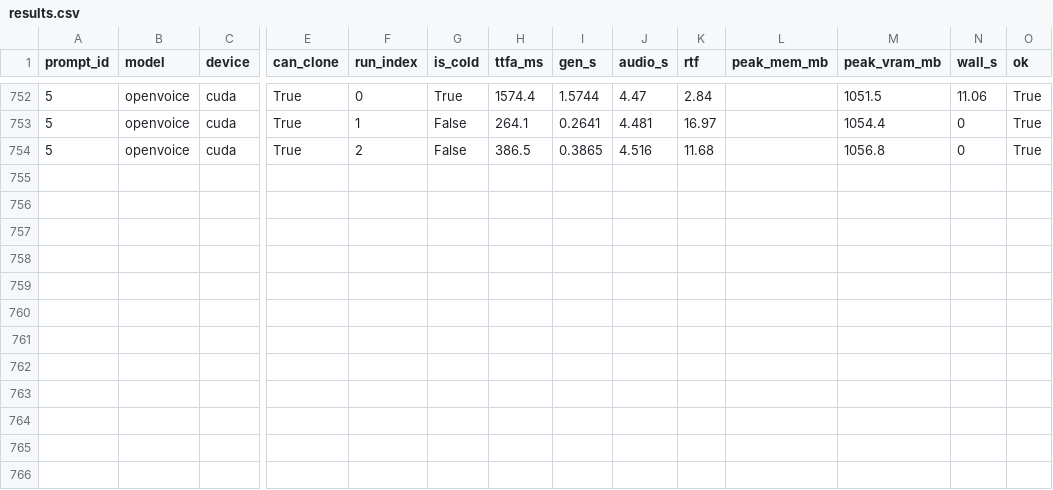
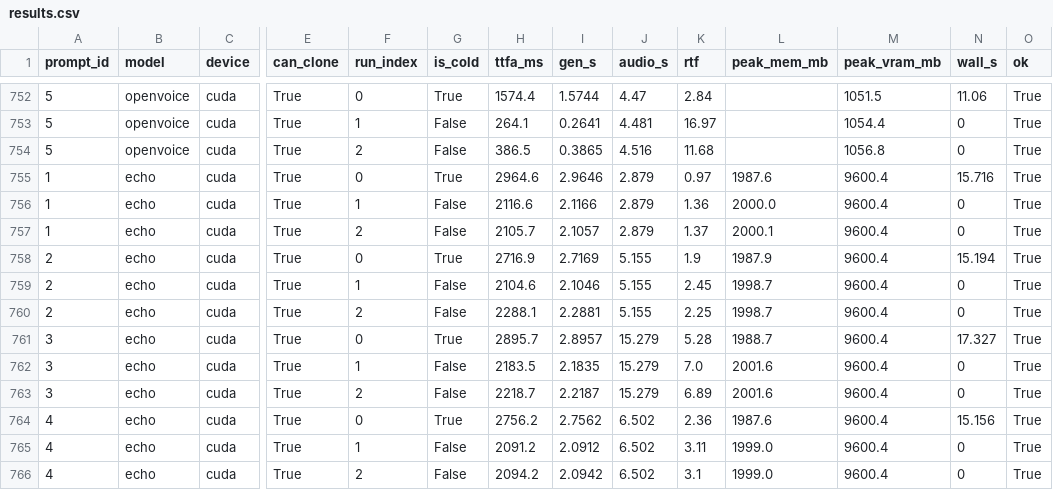
Before and after one commit to 5uck1ess/tts-bench, a CSV file: windows-default/results.csv, drawn as a sheet; only a part is shown, gaps mark what is left out; rows hold the shown columns only; the diff names each change by its address in the sheet, - before the commit and + after, or states it on an @@ line.

Commit message:
Publish bench run windows-default

```diff
--- a/windows-default/results.csv
+++ b/windows-default/results.csv
+row 755: 1 | echo | cuda | True | 0 | True | 2964.6 | 2.9646 | 2.879 | 0.97 | 1987.6 | 9600.4 | 15.716 | True
+row 756: 1 | echo | cuda | True | 1 | False | 2116.6 | 2.1166 | 2.879 | 1.36 | 2000.0 | 9600.4 | 0 | True
+row 757: 1 | echo | cuda | True | 2 | False | 2105.7 | 2.1057 | 2.879 | 1.37 | 2000.1 | 9600.4 | 0 | True
+row 758: 2 | echo | cuda | True | 0 | True | 2716.9 | 2.7169 | 5.155 | 1.9 | 1987.9 | 9600.4 | 15.194 | True
+row 759: 2 | echo | cuda | True | 1 | False | 2104.6 | 2.1046 | 5.155 | 2.45 | 1998.7 | 9600.4 | 0 | True
+row 760: 2 | echo | cuda | True | 2 | False | 2288.1 | 2.2881 | 5.155 | 2.25 | 1998.7 | 9600.4 | 0 | True
+row 761: 3 | echo | cuda | True | 0 | True | 2895.7 | 2.8957 | 15.279 | 5.28 | 1988.7 | 9600.4 | 17.327 | True
+row 762: 3 | echo | cuda | True | 1 | False | 2183.5 | 2.1835 | 15.279 | 7.0 | 2001.6 | 9600.4 | 0 | True
+row 763: 3 | echo | cuda | True | 2 | False | 2218.7 | 2.2187 | 15.279 | 6.89 | 2001.6 | 9600.4 | 0 | True
+row 764: 4 | echo | cuda | True | 0 | True | 2756.2 | 2.7562 | 6.502 | 2.36 | 1987.6 | 9600.4 | 15.156 | True
+row 765: 4 | echo | cuda | True | 1 | False | 2091.2 | 2.0912 | 6.502 | 3.11 | 1999.0 | 9600.4 | 0 | True
+row 766: 4 | echo | cuda | True | 2 | False | 2094.2 | 2.0942 | 6.502 | 3.1 | 1999.0 | 9600.4 | 0 | True
```
Also changed, not shown: 10 other files.
